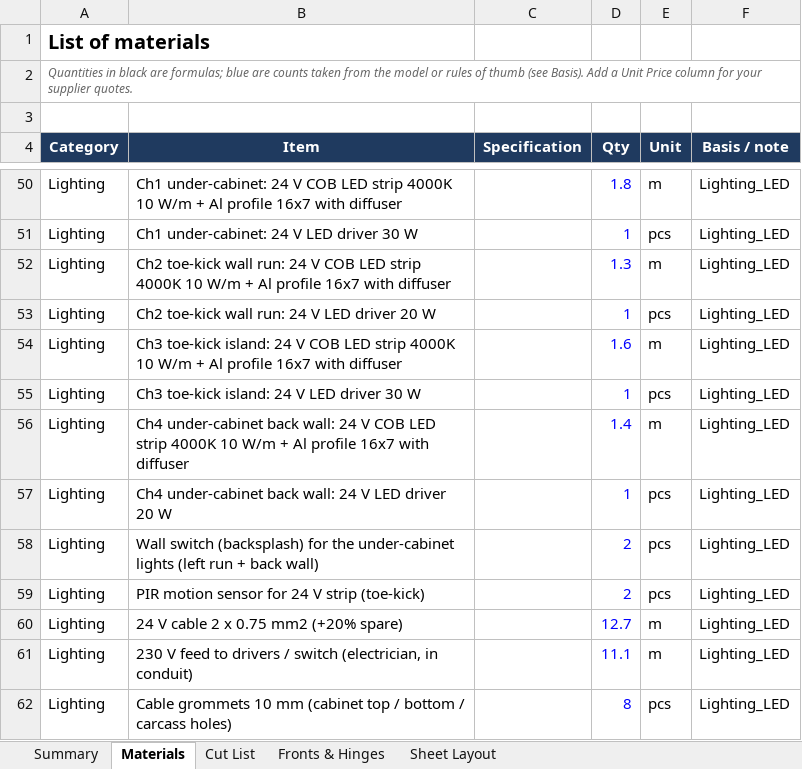
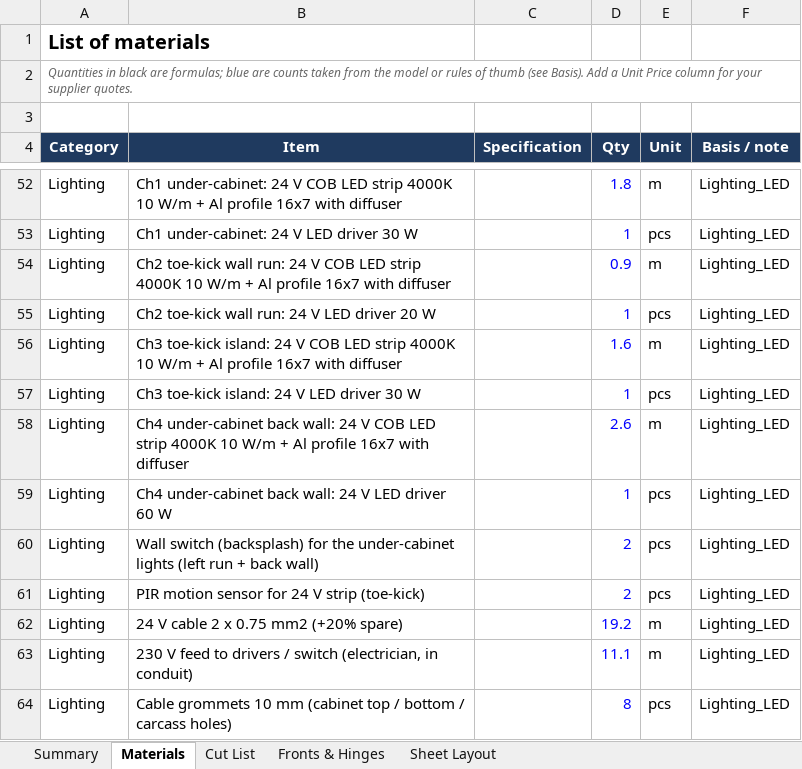
Before and after one commit to rjaybernardo/freecad-projects, an Excel workbook: Kitchen Cabinet/Kitchen_v3_CutList_Materials.xlsx, sheet Materials, drawn as a sheet; only a part is shown, gaps mark what is left out; values as stored, in another font and other column widths than the file's, no borders; addresses are those after the commit; the diff covers the shown part only; the diff names each change by its address in the sheet, - before the commit and + after, or states it on an @@ line.

```diff
--- a/Kitchen Cabinet/Kitchen_v3_CutList_Materials.xlsx (sheet Materials)
+++ b/Kitchen Cabinet/Kitchen_v3_CutList_Materials.xlsx (sheet Materials)
-D54 (Qty): 1.3
+D54 (Qty): 0.9
-D58 (Qty): 1.4
+D58 (Qty): 2.6
-B59 (Item): …LED driver 20 W
+B59 (Item): …LED driver 60 W
-D62 (Qty): 12.7
+D62 (Qty): 19.2
```
Also changed, not shown: 6 added rows, 4 removed rows and 7 edited cells elsewhere in this sheet, sheet Sheet Layout, sheet Cut List, sheet Fronts & Hinges, sheet Summary, 17 other files.
